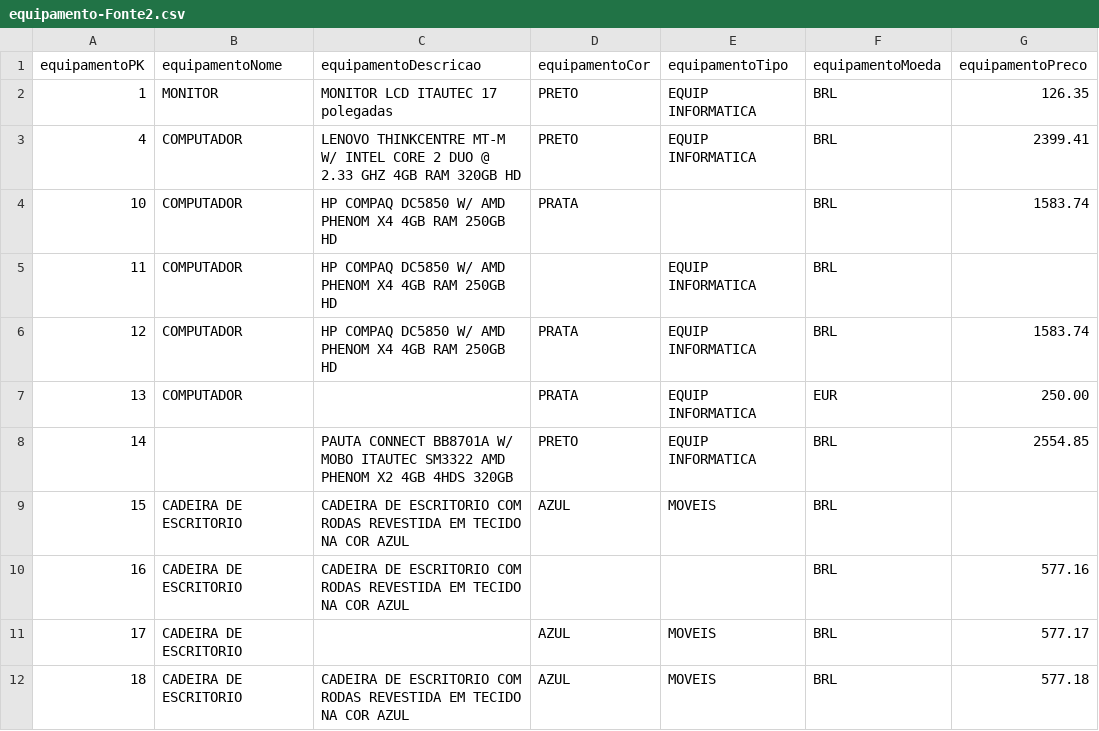
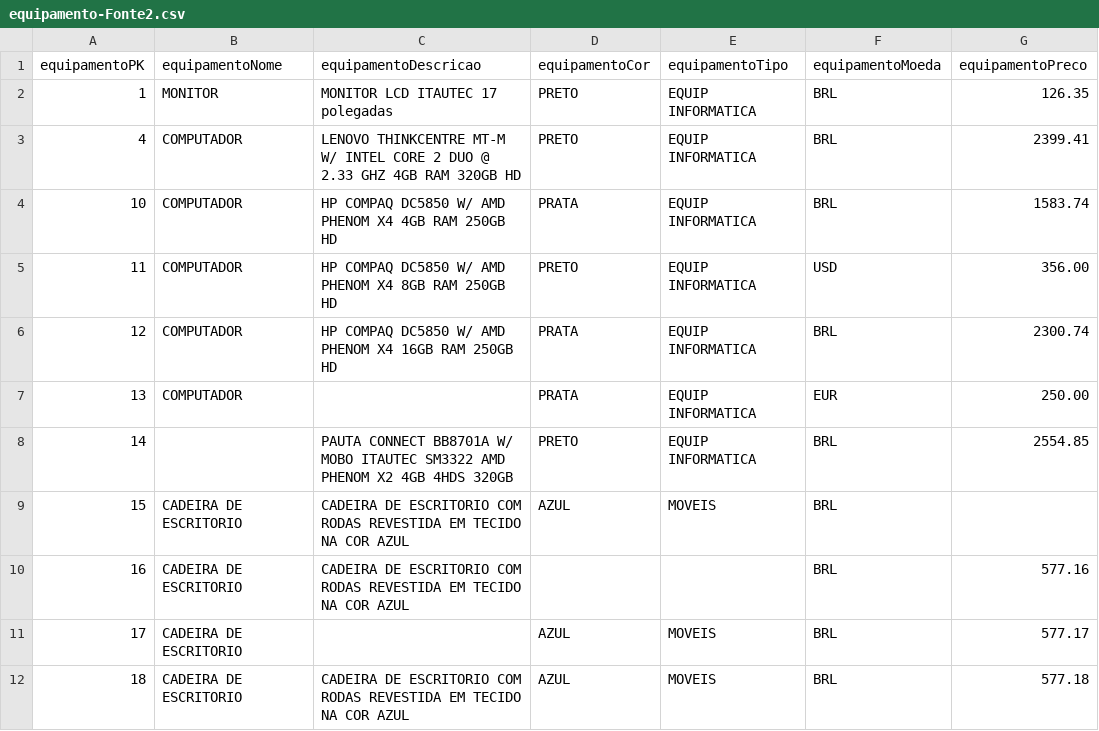
Before and after one commit to CristinaAguiar/DataMartBISolutions, a CSV file: equipamento-Fonte2.csv, drawn as a sheet; only a part is shown.

Commit message:
Update equipamento-Fonte2.csv

```diff
--- a/equipamento-Fonte2.csv
+++ b/equipamento-Fonte2.csv
@@ -3,5 +3,5 @@ equipamentoPK,equipamentoNome,equipamentoDescricao,equipamentoCor,equipamentoTip
 4,COMPUTADOR,LENOVO THINKCENTRE MT-M W/ INTEL CORE 2 DUO @ 2.33 GHZ 4GB RAM 320GB HD,PRETO,EQUIP INFORMATICA,BRL,2399.41
-10,COMPUTADOR,HP COMPAQ DC5850 W/ AMD PHENOM X4 4GB RAM 250GB HD,PRATA,,BRL,1583.74
-11,COMPUTADOR,HP COMPAQ DC5850 W/ AMD PHENOM X4 4GB RAM 250GB HD,,EQUIP INFORMATICA,BRL,
-12,COMPUTADOR,HP COMPAQ DC5850 W/ AMD PHENOM X4 4GB RAM 250GB HD,PRATA,EQUIP INFORMATICA,BRL,1583.74
+10,COMPUTADOR,HP COMPAQ DC5850 W/ AMD PHENOM X4 4GB RAM 250GB HD,PRATA,EQUIP INFORMATICA,BRL,1583.74
+11,COMPUTADOR,HP COMPAQ DC5850 W/ AMD PHENOM X4 8GB RAM 250GB HD,PRETO,EQUIP INFORMATICA,USD,356.00
+12,COMPUTADOR,HP COMPAQ DC5850 W/ AMD PHENOM X4 16GB RAM 250GB HD,PRATA,EQUIP INFORMATICA,BRL,2300.74
 13,COMPUTADOR,,PRATA,EQUIP INFORMATICA,EUR,250.00
```
